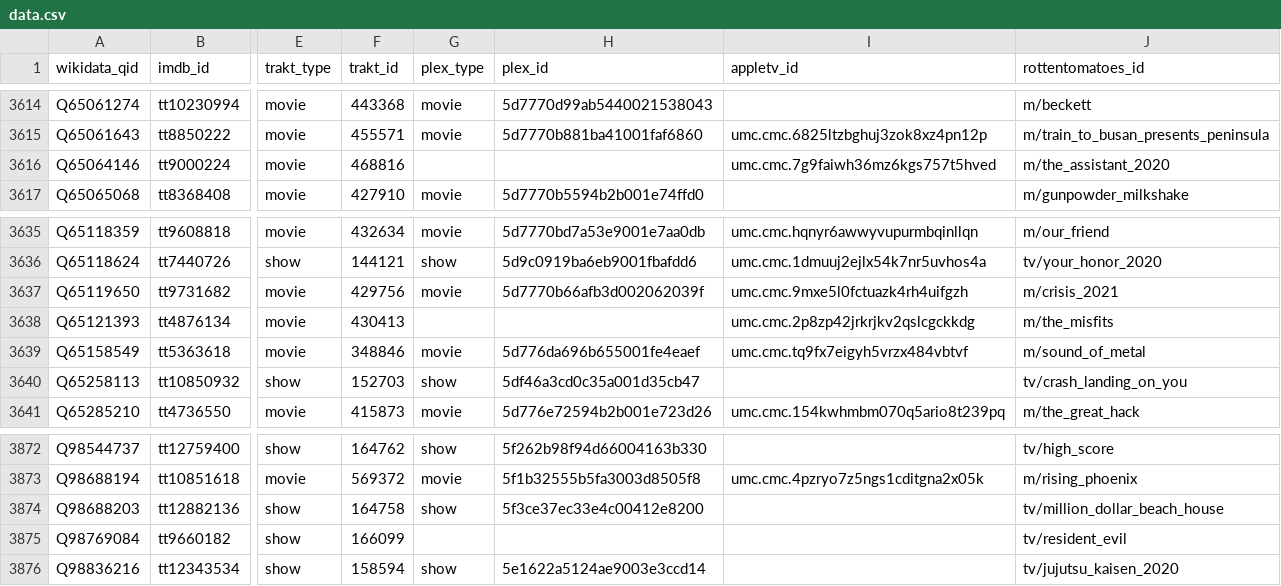
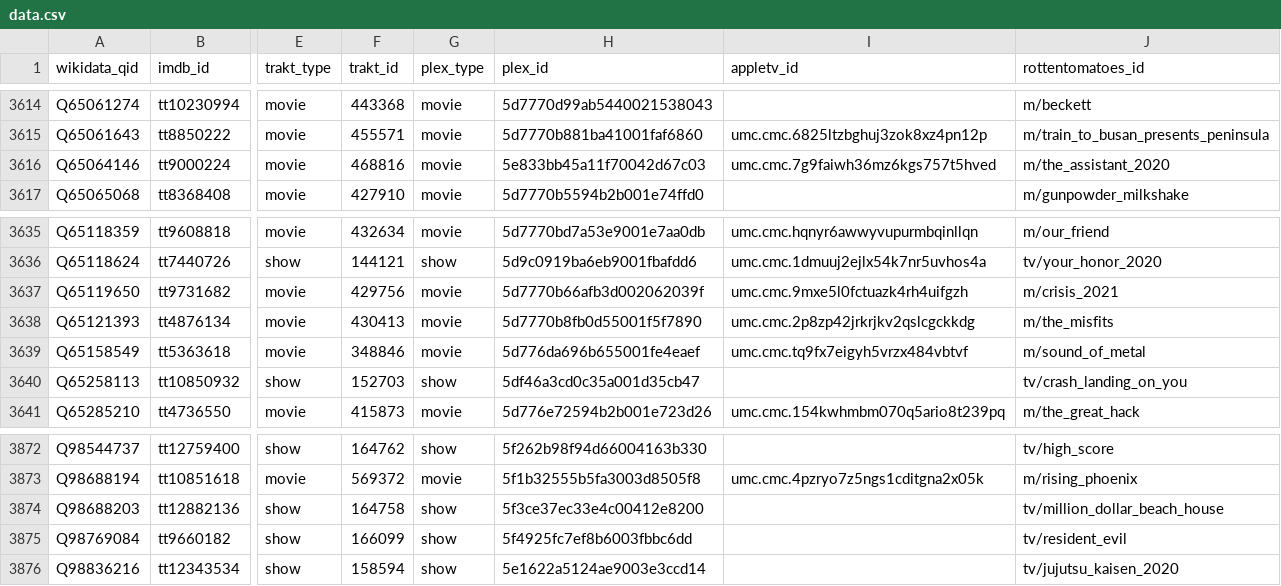
Before and after one commit to josh/pmdb, a CSV file: data.csv, drawn as a sheet; only a part is shown, gaps mark what is left out; the diff covers the shown part only; the diff names each change by its address in the sheet, - before the commit and + after, or states it on an @@ line.

```diff
--- a/data.csv
+++ b/data.csv
-G3616 (plex_type): (empty)
+G3616 (plex_type): movie
-H3616 (plex_id): (empty)
+H3616 (plex_id): 5e833bb45a11f70042d67c03
-G3638 (plex_type): (empty)
+G3638 (plex_type): movie
-H3638 (plex_id): (empty)
+H3638 (plex_id): 5d7770b8fb0d55001f5f7890
-G3875 (plex_type): (empty)
+G3875 (plex_type): show
-H3875 (plex_id): (empty)
+H3875 (plex_id): 5f4925fc7ef8b6003fbbc6dd
```
Also changed, not shown: 10 edited cells elsewhere in this file, 1 other file.
